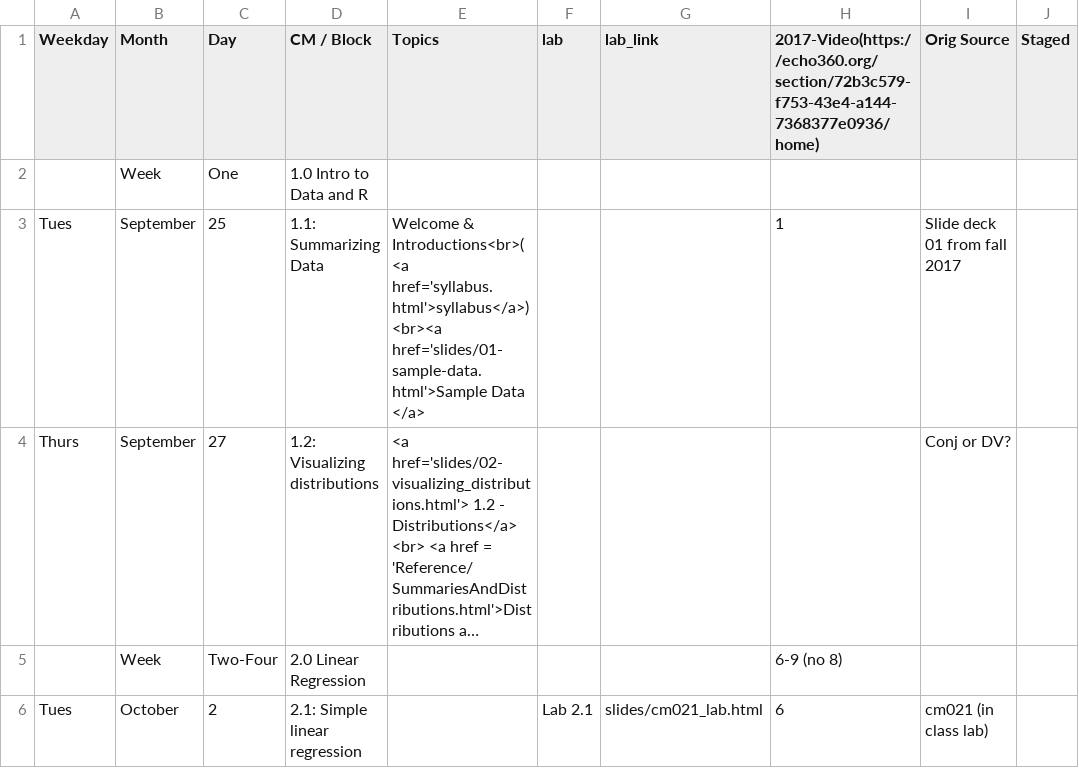
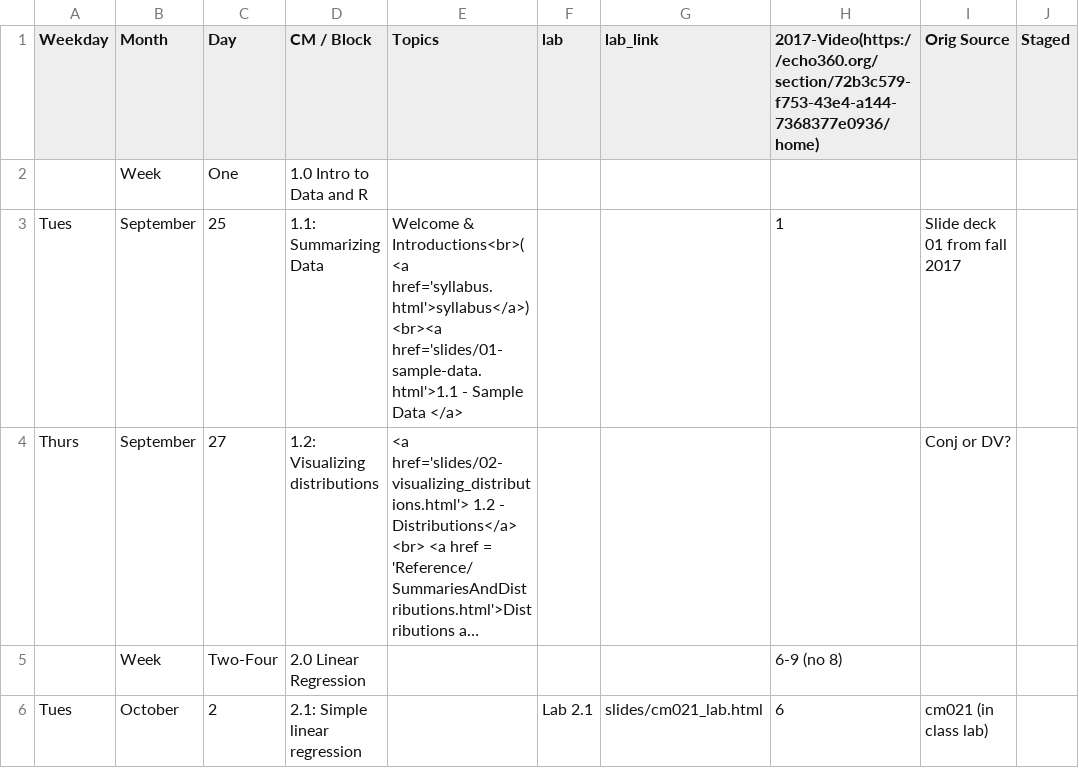
Before and after one commit to rebeccal/ohsu-math630, a CSV file: cm.csv, drawn as a sheet; only a part is shown; long unchanged cells end in …; ↵ is a line break in a cell; the diff names each change by its address in the sheet, - before the commit and + after, or states it on an @@ line.

Commit message:
Slide updates

```diff
--- a/cm.csv
+++ b/cm.csv
-E3 (Topics): …href='syllabus.html'>syllabus</a>) ↵ <br><a href='slides/01-sample-data.html'>Sample Data </a>
+E3 (Topics): …href='syllabus.html'>syllabus</a>) ↵ <br><a href='slides/01-sample-data.html'>1.1 - Sample Data </a>
```
Also changed, not shown: 5 other files.
